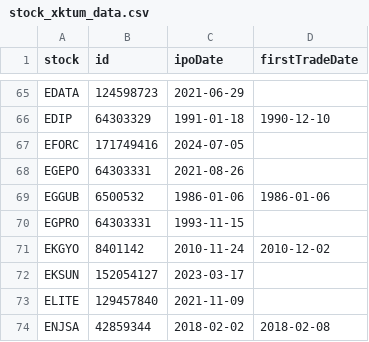
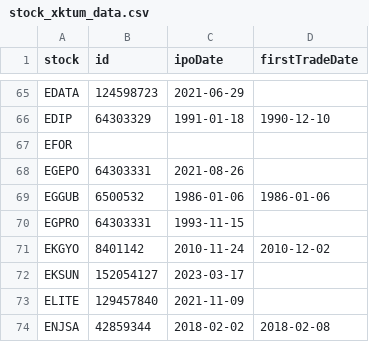
Before and after one commit to therkut/bistLists, a CSV file: data/stock_xktum_data.csv, drawn as a sheet; only a part is shown, gaps mark what is left out.

```diff
--- a/data/stock_xktum_data.csv
+++ b/data/stock_xktum_data.csv
@@ -66,3 +66,3 @@ EDATA,124598723,2021-06-29,
 EDIP,64303329,1991-01-18,1990-12-10
-EFORC,171749416,2024-07-05,
+EFOR,,,
 EGEPO,64303331,2021-08-26,
```
Also changed, not shown: data/Katilim_Endeksi_Onay_Tablosu.csv, data/stock_xu030_data.csv, 5 other files.
